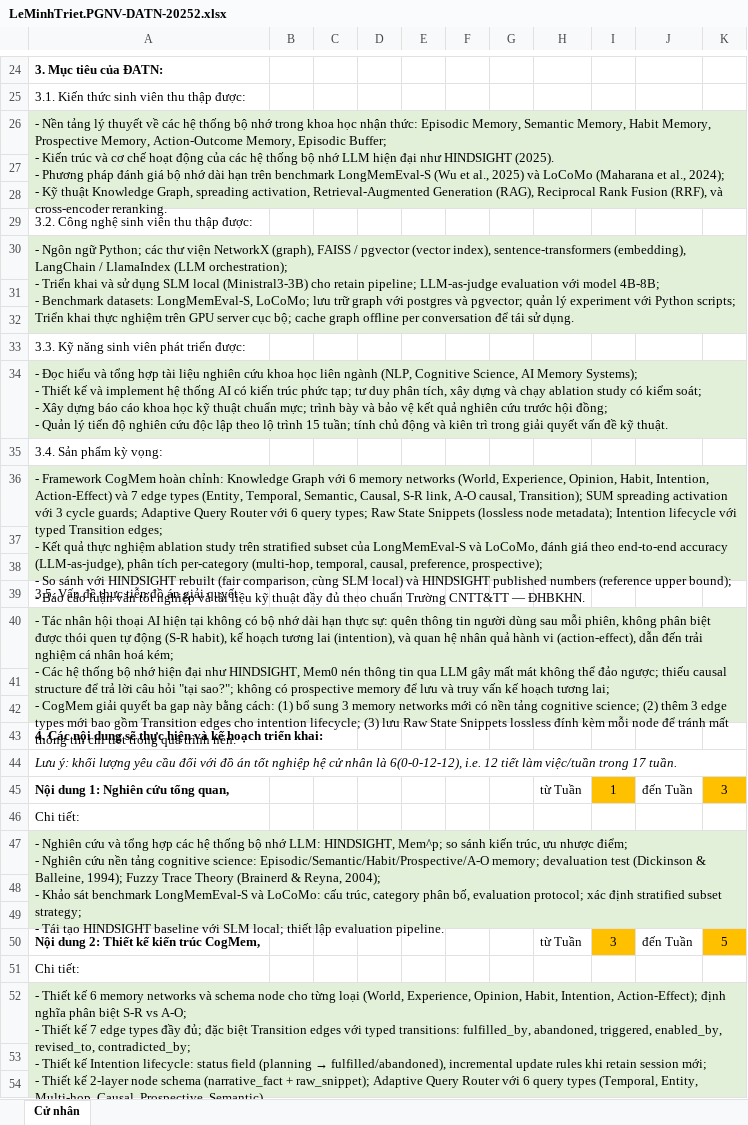
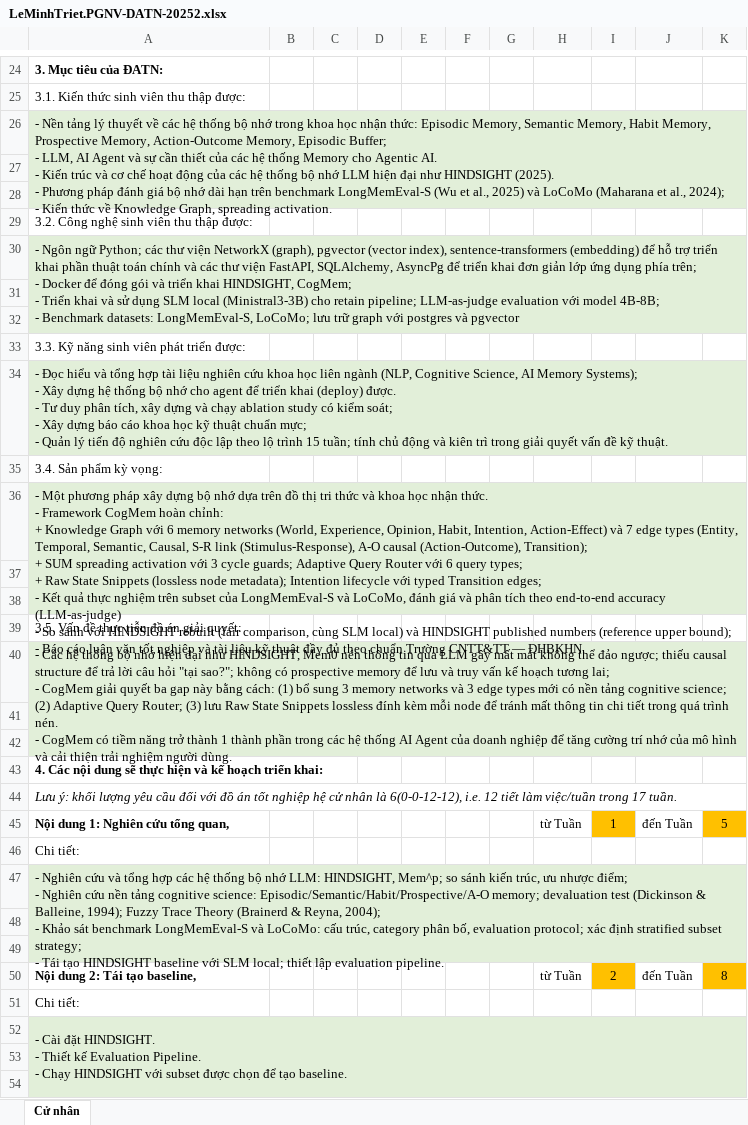
Before and after one commit to triet4p/agent-memory-cognitive, an Excel workbook: docs/PGNV/LeMinhTriet.PGNV-DATN-20252.xlsx, sheet Cử nhân, drawn as a sheet; only a part is shown, gaps mark what is left out; values as stored, in another font and other column widths than the file's, no borders; removed rows and columns are numbered as before the commit, all else as after; ↵ is a line break in a cell; the diff covers the shown part only; the diff names each change by its address in the sheet, - before the commit and + after, or states it on an @@ line.

Commit message:
chore: Update PGNV

```diff
--- a/docs/PGNV/LeMinhTriet.PGNV-DATN-20252.xlsx (sheet Cử nhân)
+++ b/docs/PGNV/LeMinhTriet.PGNV-DATN-20252.xlsx (sheet Cử nhân)
-A26: …Buffer; ↵ - Kiến trúc và cơ chế hoạt động của các hệ thống bộ nhớ LLM hiện đại như HINDSIGHT (2025). ↵ - Phương pháp đánh giá bộ nhớ dài hạn trên benchmark LongMemEval-S (Wu et al., 2025) và LoCoMo (Maharana et al., 2024); ↵ - Kỹ thuật Knowledge Graph, spreading activation, Retrieval-Augmented Generation (RAG), Reciprocal Rank Fusion (RRF), và cross-encoder reranking.
+A26: …Buffer; ↵ - LLM, AI Agent và sự cần thiết của các hệ thống Memory cho Agentic AI. ↵ - Kiến trúc và cơ chế hoạt động của các hệ thống bộ nhớ LLM hiện đại như HINDSIGHT (2025). ↵ - Phương pháp đánh giá bộ nhớ dài hạn trên benchmark LongMemEval-S (Wu et al., 2025) và LoCoMo (Maharana et al., 2024); ↵ - Kiến thức về Knowledge Graph, spreading activation.
-A30: …NetworkX (graph), FAISS / pgvector (vector index), sentence-transformers (embedding), LangChain / LlamaIndex (LLM orchestration); ↵ - Triển khai và sử dụng SLM local (Ministral3-3B) cho retain pipeline; LLM-as-judge evaluation với model 4B-8B; ↵ - Benchmark datasets: LongMemEval-S, LoCoMo; lưu trữ graph với postgres và pgvector; quản lý experiment với Python scripts; ↵ Triển khai thực nghiệm trên GPU server cục bộ; cache graph offline per conversation để tái sử dụng.
+A30: …NetworkX (graph), pgvector (vector index), sentence-transformers (embedding) để hỗ trợ triển khai phần thuật toán chính và các thư viện FastAPI, SQLAlchemy, AsyncPg để triển khai đơn giản lớp ứng dụng phía trên; ↵ - Docker để đóng gói và triển khai HINDSIGHT, CogMem; ↵ - Triển khai và sử dụng SLM local (Ministral3-3B) cho retain pipeline; LLM-as-judge evaluation với model 4B-8B; ↵ - Benchmark datasets: LongMemEval-S, LoCoMo; lưu trữ graph với postgres và pgvector
-A34: …Systems); ↵ - Thiết kế và implement hệ thống AI có kiến trúc phức tạp; tư duy phân tích, xây dựng và chạy ablation study có kiểm soát; ↵ - Xây dựng báo cáo khoa học kỹ thuật chuẩn mực; trình bày và bảo vệ kết quả nghiên cứu trước hội đồng; ↵ - Quản…
+A34: …Systems); ↵ - Xây dựng hệ thống bộ nhớ cho agent để triển khai (deploy) được. ↵ - Tư duy phân tích, xây dựng và chạy ablation study có kiểm soát; ↵ - Xây dựng báo cáo khoa học kỹ thuật chuẩn mực; ↵ - Quản…
-A36: - Framework CogMem hoàn chỉnh: Knowledge Graph với 6 memory networks (World, Experience, Opinion, Habit, Intention, Action-Effect) và 7 edge types (Entity, Temporal, Semantic, Causal, S-R link, A-O causal, Transition); SUM spreading activation với 3 cycle guards; Adaptive Query Router với 6 query types; Raw State Snippets (lossless node metadata); Intention lifecycle với typed Transition edges; ↵ - Kết quả thực nghiệm ablation study trên stratified subset của LongMemEval-S và LoCoMo, đánh giá theo end-to-end accuracy (LLM-as-judge), phân tích per-category (multi-hop, temporal, causal, preference, prospective); ↵ - So…
+A36: - Một phương pháp xây dựng bộ nhớ dựa trên đồ thị tri thức và khoa học nhận thức. ↵ - Framework CogMem hoàn chỉnh: ↵ + Knowledge Graph với 6 memory networks (World, Experience, Opinion, Habit, Intention, Action-Effect) và 7 edge types (Entity, Temporal, Semantic, Causal, S-R link (Stimulus-Response), A-O causal (Action-Outcome), Transition); ↵ + SUM spreading activation với 3 cycle guards; Adaptive Query Router với 6 query types; ↵ + Raw State Snippets (lossless node metadata); Intention lifecycle với typed Transition edges; ↵ - Kết quả thực nghiệm trên subset của LongMemEval-S và LoCoMo, đánh giá và phân tích theo end-to-end accuracy (LLM-as-judge) ↵ - So…
-A40: - Tác nhân hội thoại AI hiện tại không có bộ nhớ dài hạn thực sự: quên thông tin người dùng sau mỗi phiên, không phân biệt được thói quen tự động (S-R habit), kế hoạch tương lai (intention), và quan hệ nhân quả hành vi (action-effect), dẫn đến trải nghiệm cá nhân hoá kém; ↵ - Các hệ thống bộ nhớ hiện đại như HINDSIGHT, Mem0 nén thông tin qua LLM gây mất mát không thể đảo ngược; thiếu causal structure để trả lời câu hỏi "tại sao?"; không có prospective memory để lưu và truy vấn kế hoạch tương lai; ↵ - CogMem giải quyết ba gap này bằng cách: (1) bổ sung 3 memory networks mới có nền tảng cognitive science; (2) thêm 3 edge types mới bao gồm Transition edges cho intention lifecycle; (3) lưu Raw State Snippets lossless đính kèm mỗi node để tránh mất thông tin chi tiết trong quá trình nén.
+A40: - Các hệ thống bộ nhớ hiện đại như HINDSIGHT, Mem0 nén thông tin qua LLM gây mất mát không thể đảo ngược; thiếu causal structure để trả lời câu hỏi "tại sao?"; không có prospective memory để lưu và truy vấn kế hoạch tương lai; ↵ - CogMem giải quyết ba gap này bằng cách: (1) bổ sung 3 memory networks và 3 edge types mới có nền tảng cognitive science; (2) Adaptive Query Router; (3) lưu Raw State Snippets lossless đính kèm mỗi node để tránh mất thông tin chi tiết trong quá trình nén. ↵ - CogMem có tiềm năng trở thành 1 thành phần trong các hệ thống AI Agent của doanh nghiệp để tăng cường trí nhớ của mô hình và cải thiện trải nghiệm người dùng.
-K45: 3
+K45: 5
-row 50: Nội dung 2: Thiết kế kiến trúc CogMem, |  |  |  |  |  |  | từ Tuần | 3 | đến Tuần | 5
+row 50: Nội dung 2: Tái tạo baseline, |  |  |  |  |  |  | từ Tuần | 2 | đến Tuần | 8
@@ A52: - Thiết kế 6 memory networks và schema node cho từng loại (World, Experience, Opinion, Habit, Intention, Action-Effect); định nghĩa phân biệt S-R vs A-O; ↵ - Thiết kế 7 edge types đầy đủ; đặc biệt Transition edges với typed transitions: fulfilled_by, abandoned, triggered, enabled_by, revised_to, contradicted_by; ↵ - Thiết kế Intention lifecycle: status field (planning → fulfilled/abandoned), incremental update rules khi retain session mới; ↵ - Thiết kế 2-layer node schema (narrative_fact + raw_snippet); Adaptive Query Router với 6 query types (Temporal, Entity, Multi-hop, Causal, Prospective, Semantic). → - Cài đặt HINDSIGHT. ↵ - Thiết kế Evaluation Pipeline. ↵ - Chạy HINDSIGHT với subset được chọn để tạo baseline. @@
```
Also changed, not shown: 1 added row, 1 removed row and 2 edited cells elsewhere in this sheet, 3 other files.
